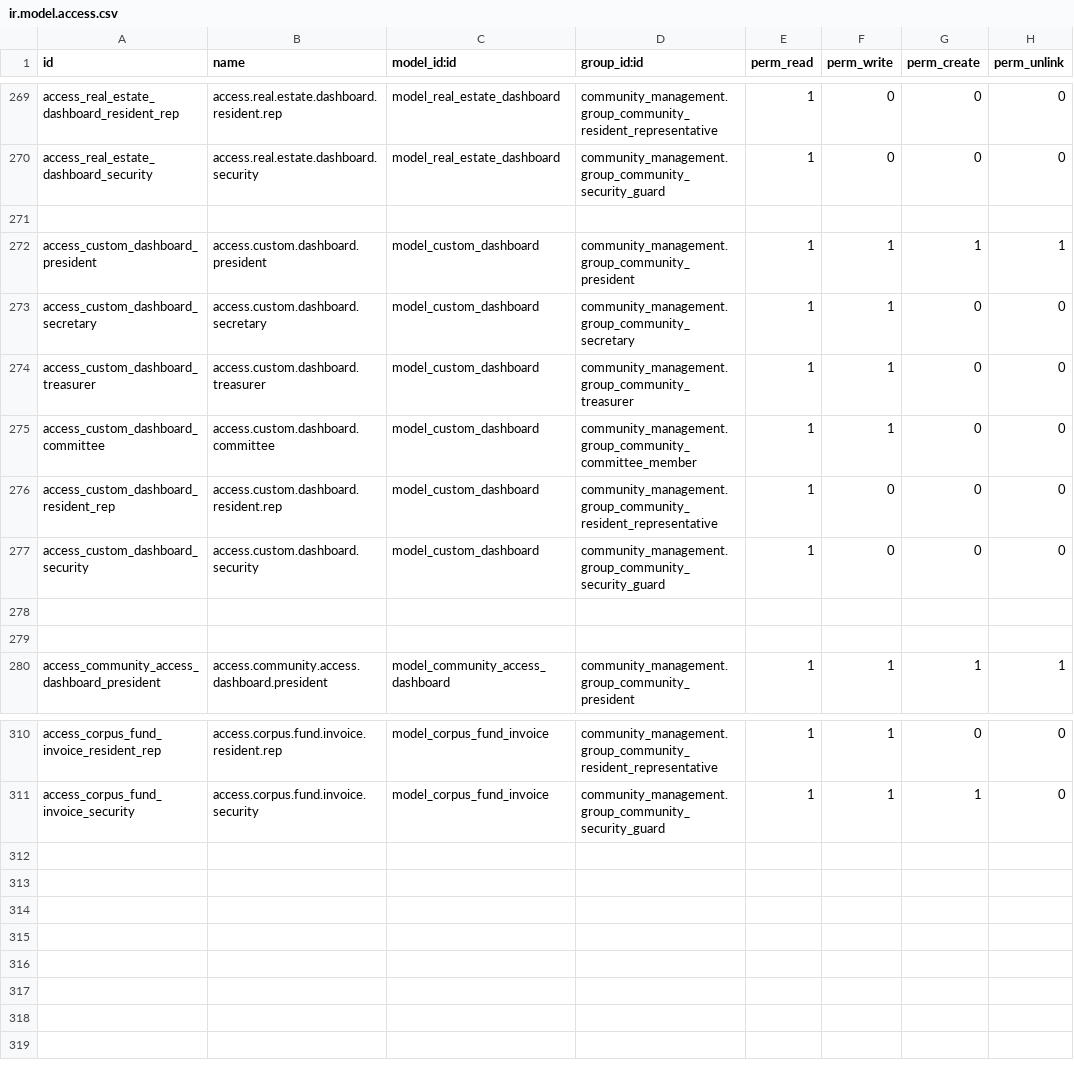
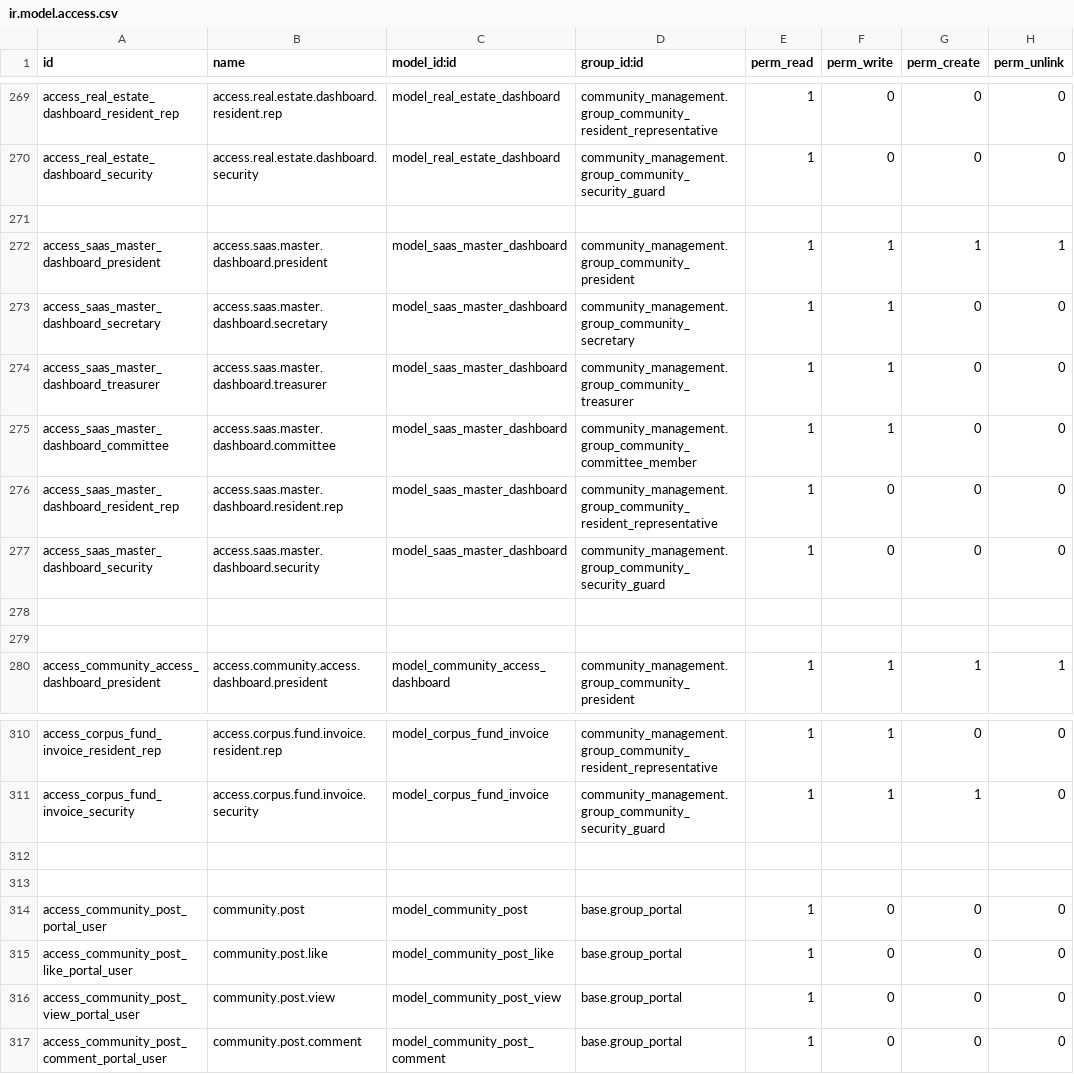
Before and after one commit to root2cloud/R2CS-MyGateManagement, a CSV file: community_management/security/ir.model.access.csv, drawn as a sheet; only a part is shown, gaps mark what is left out.

```diff
--- a/community_management/security/ir.model.access.csv
+++ b/community_management/security/ir.model.access.csv
@@ -271,8 +271,8 @@ access_real_estate_dashboard_security,access.real.estate.dashboard.security,mode
 
-access_custom_dashboard_president,access.custom.dashboard.president,model_custom_dashboard,community_management.group_community_president,1,1,1,1
-access_custom_dashboard_secretary,access.custom.dashboard.secretary,model_custom_dashboard,community_management.group_community_secretary,1,1,0,0
-access_custom_dashboard_treasurer,access.custom.dashboard.treasurer,model_custom_dashboard,community_management.group_community_treasurer,1,1,0,0
-access_custom_dashboard_committee,access.custom.dashboard.committee,model_custom_dashboard,community_management.group_community_committee_member,1,1,0,0
-access_custom_dashboard_resident_rep,access.custom.dashboard.resident.rep,model_custom_dashboard,community_management.group_community_resident_representative,1,0,0,0
-access_custom_dashboard_security,access.custom.dashboard.security,model_custom_dashboard,community_management.group_community_security_guard,1,0,0,0
+access_saas_master_dashboard_president,access.saas.master.dashboard.president,model_saas_master_dashboard,community_management.group_community_president,1,1,1,1
+access_saas_master_dashboard_secretary,access.saas.master.dashboard.secretary,model_saas_master_dashboard,community_management.group_community_secretary,1,1,0,0
+access_saas_master_dashboard_treasurer,access.saas.master.dashboard.treasurer,model_saas_master_dashboard,community_management.group_community_treasurer,1,1,0,0
+access_saas_master_dashboard_committee,access.saas.master.dashboard.committee,model_saas_master_dashboard,community_management.group_community_committee_member,1,1,0,0
+access_saas_master_dashboard_resident_rep,access.saas.master.dashboard.resident.rep,model_saas_master_dashboard,community_management.group_community_resident_representative,1,0,0,0
+access_saas_master_dashboard_security,access.saas.master.dashboard.security,model_saas_master_dashboard,community_management.group_community_security_guard,1,0,0,0
 
@@ -311 +311,7 @@ access_corpus_fund_invoice_resident_rep,access.corpus.fund.invoice.resident.rep,
 access_corpus_fund_invoice_security,access.corpus.fund.invoice.security,model_corpus_fund_invoice,community_management.group_community_security_guard,1,1,1,0
+
+
+access_community_post_portal_user,community.post,model_community_post,base.group_portal,1,0,0,0
+access_community_post_like_portal_user,community.post.like,model_community_post_like,base.group_portal,1,0,0,0
+access_community_post_view_portal_user,community.post.view,model_community_post_view,base.group_portal,1,0,0,0
+access_community_post_comment_portal_user,community.post.comment,model_community_post_comment,base.group_portal,1,0,0,0
```
Also changed, not shown: 55 other files.
